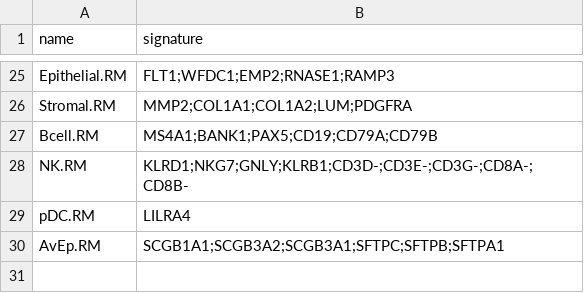
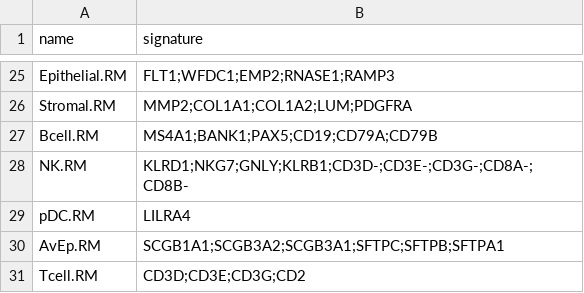
Before and after one commit to BimberLab/RIRA, a TSV file: inst/gates/master_table.tsv, drawn as a sheet; only a part is shown, gaps mark what is left out.

```diff
--- a/inst/gates/master_table.tsv
+++ b/inst/gates/master_table.tsv
@@ -30 +30,2 @@ pDC.RM	LILRA4
 AvEp.RM	SCGB1A1;SCGB3A2;SCGB3A1;SFTPC;SFTPB;SFTPA1
+Tcell.RM	CD3D;CD3E;CD3G;CD2
```
Also changed, not shown: inst/gates/Myeloid.RM.tsv, 2 other files.
